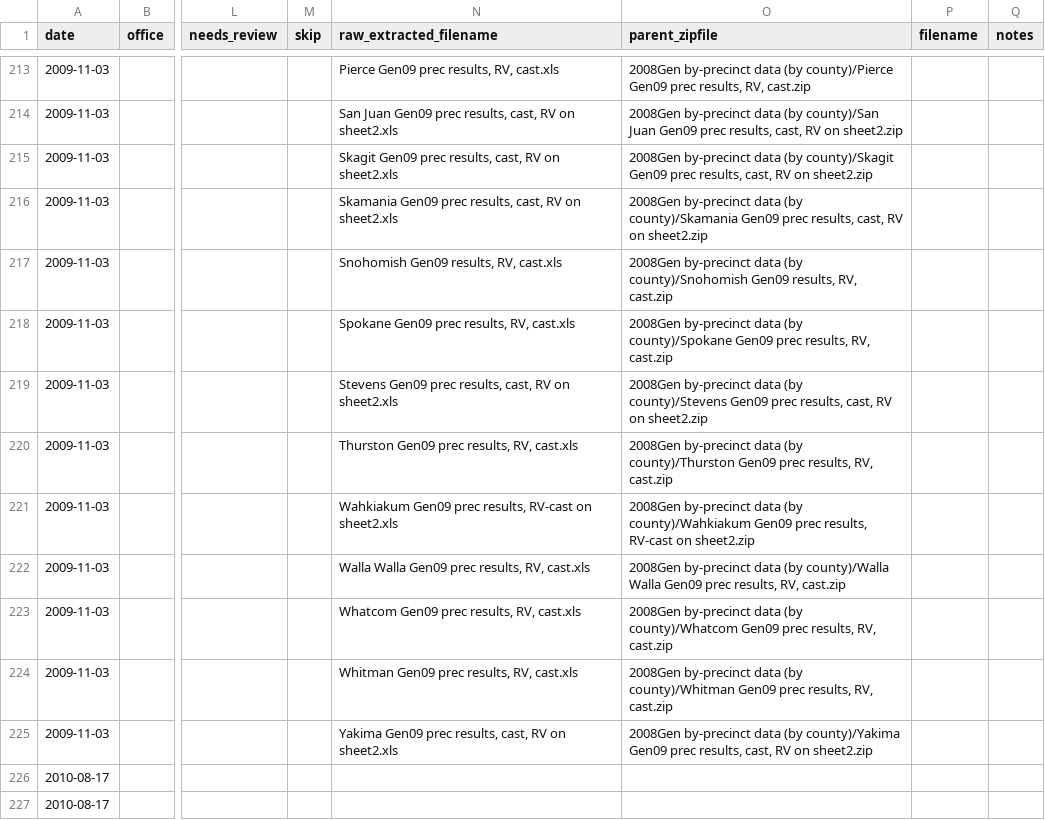
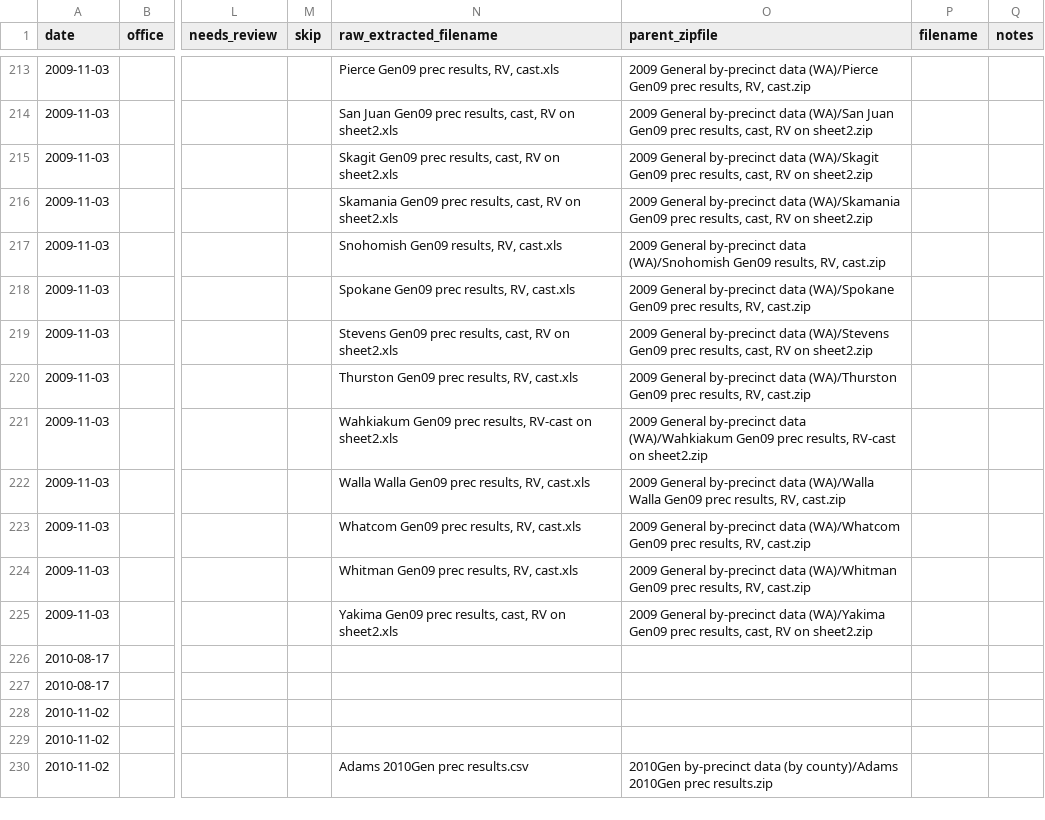
Before and after one commit to openelections/openelections-core, a CSV file: openelex/us/wa/mappings/url_paths.csv, drawn as a sheet; only a part is shown, gaps mark what is left out; the shorter side is filled out with more unchanged rows; the diff covers the shown part only; the diff names each change by its address in the sheet, - before the commit and + after, or states it on an @@ line.

```diff
--- a/openelex/us/wa/mappings/url_paths.csv
+++ b/openelex/us/wa/mappings/url_paths.csv
-O213 (parent_zipfile): 2008Gen by-precinct data (by county)/Pierce Gen09 prec…
+O213 (parent_zipfile): 2009 General by-precinct data (WA)/Pierce Gen09 prec…
-O214 (parent_zipfile): 2008Gen by-precinct data (by county)/San Juan Gen09…
+O214 (parent_zipfile): 2009 General by-precinct data (WA)/San Juan Gen09…
-O215 (parent_zipfile): 2008Gen by-precinct data (by county)/Skagit Gen09 prec…
+O215 (parent_zipfile): 2009 General by-precinct data (WA)/Skagit Gen09 prec…
-O216 (parent_zipfile): 2008Gen by-precinct data (by county)/Skamania Gen09 prec…
+O216 (parent_zipfile): 2009 General by-precinct data (WA)/Skamania Gen09 prec…
-O217 (parent_zipfile): 2008Gen by-precinct data (by county)/Snohomish Gen09 results,…
+O217 (parent_zipfile): 2009 General by-precinct data (WA)/Snohomish Gen09 results,…
-O218 (parent_zipfile): 2008Gen by-precinct data (by county)/Spokane Gen09 prec…
+O218 (parent_zipfile): 2009 General by-precinct data (WA)/Spokane Gen09 prec…
-O219 (parent_zipfile): 2008Gen by-precinct data (by county)/Stevens Gen09 prec…
+O219 (parent_zipfile): 2009 General by-precinct data (WA)/Stevens Gen09 prec…
-O220 (parent_zipfile): 2008Gen by-precinct data (by county)/Thurston Gen09 prec…
+O220 (parent_zipfile): 2009 General by-precinct data (WA)/Thurston Gen09 prec…
-O221 (parent_zipfile): 2008Gen by-precinct data (by county)/Wahkiakum Gen09 prec…
+O221 (parent_zipfile): 2009 General by-precinct data (WA)/Wahkiakum Gen09 prec…
-O222 (parent_zipfile): 2008Gen by-precinct data (by county)/Walla Walla Gen09…
+O222 (parent_zipfile): 2009 General by-precinct data (WA)/Walla Walla Gen09…
-O223 (parent_zipfile): 2008Gen by-precinct data (by county)/Whatcom Gen09 prec…
+O223 (parent_zipfile): 2009 General by-precinct data (WA)/Whatcom Gen09 prec…
-O224 (parent_zipfile): 2008Gen by-precinct data (by county)/Whitman Gen09 prec…
+O224 (parent_zipfile): 2009 General by-precinct data (WA)/Whitman Gen09 prec…
-O225 (parent_zipfile): 2008Gen by-precinct data (by county)/Yakima Gen09 prec…
+O225 (parent_zipfile): 2009 General by-precinct data (WA)/Yakima Gen09 prec…
```
Also changed, not shown: 29 edited cells elsewhere in this file.
